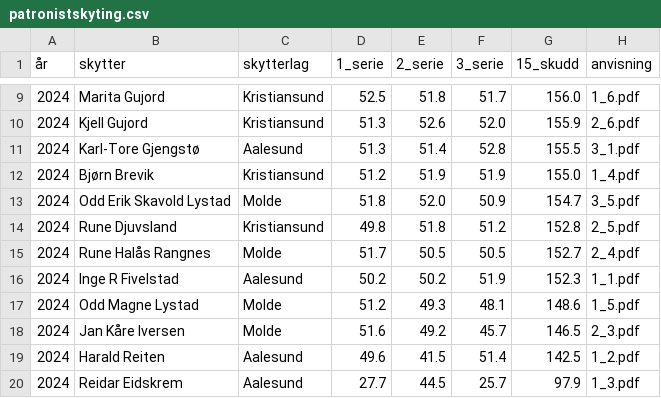
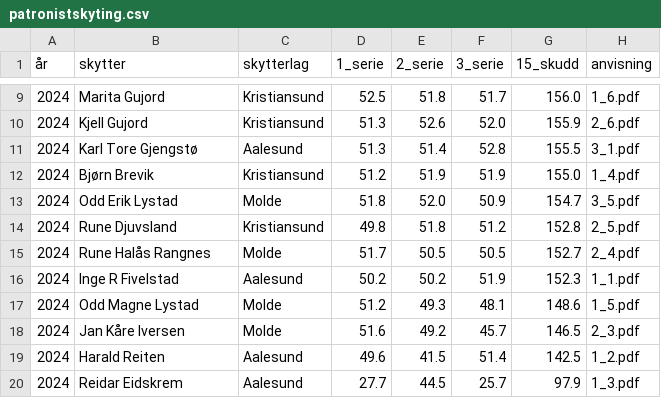
Before and after one commit to byskyting/byskyting.github.io, a CSV file: _data/patronistskyting.csv, drawn as a sheet; only a part is shown, gaps mark what is left out.

Commit message:
Update patronistskyting.csv

```diff
--- a/_data/patronistskyting.csv
+++ b/_data/patronistskyting.csv
@@ -10,5 +10,5 @@
 2024,Kjell Gujord,Kristiansund,51.3,52.6,52.0,155.9,2_6.pdf
-2024,Karl-Tore Gjengstø,Aalesund,51.3,51.4,52.8,155.5,3_1.pdf
+2024,Karl Tore Gjengstø,Aalesund,51.3,51.4,52.8,155.5,3_1.pdf
 2024,Bjørn Brevik,Kristiansund,51.2,51.9,51.9,155.0,1_4.pdf
-2024,Odd Erik Skavold Lystad,Molde,51.8,52.0,50.9,154.7,3_5.pdf
+2024,Odd Erik Lystad,Molde,51.8,52.0,50.9,154.7,3_5.pdf
 2024,Rune Djuvsland,Kristiansund,49.8,51.8,51.2,152.8,2_5.pdf
```
